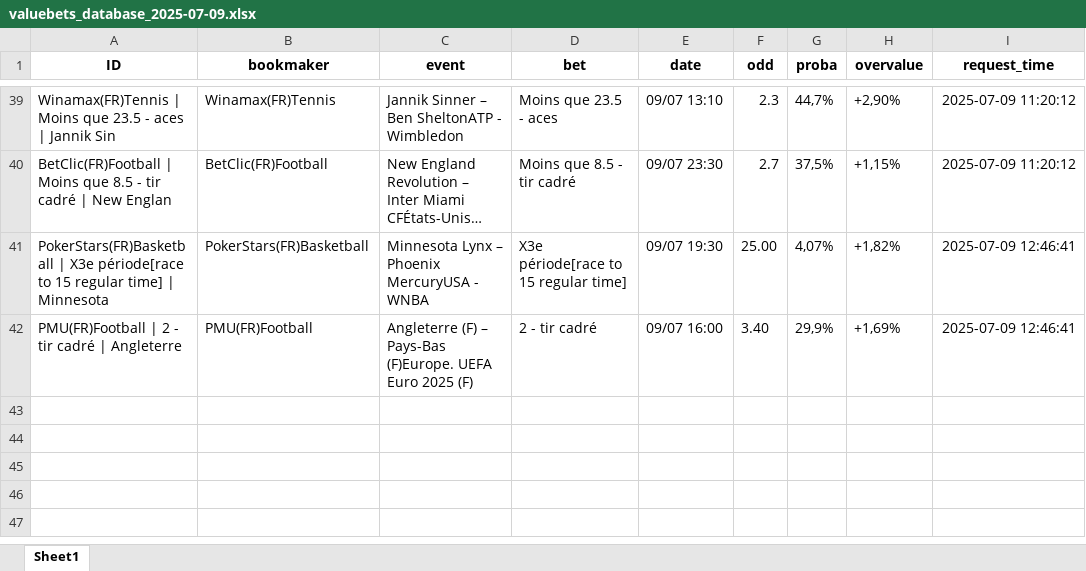
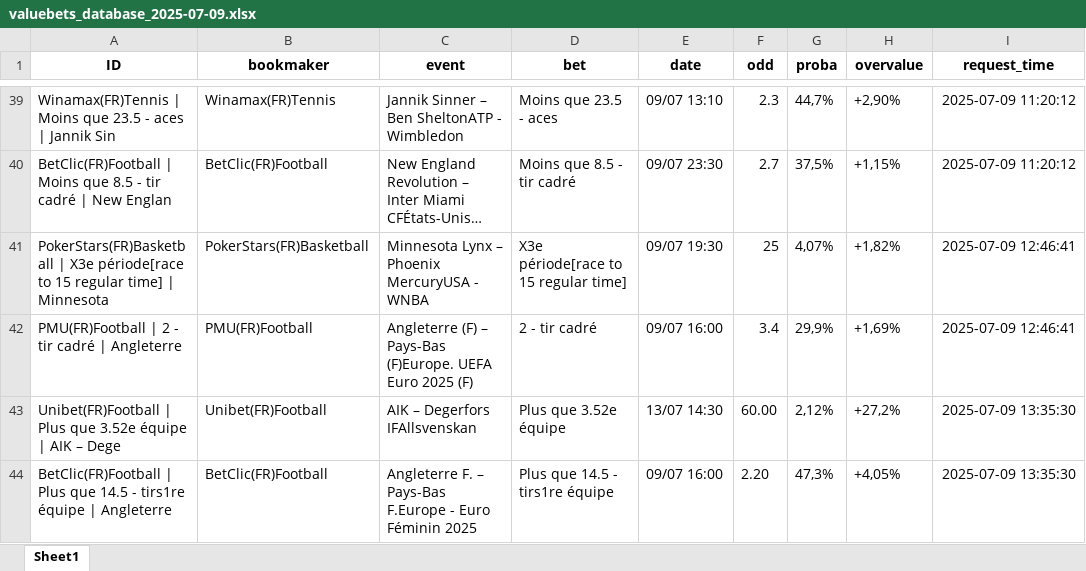
Before and after one commit to mdujardin3007/betting_scrapping, an Excel workbook: data/valuebets_database_2025-07-09.xlsx, sheet Sheet1, drawn as a sheet; only a part is shown, gaps mark what is left out; long unchanged cells end in …; values as stored, in another font and other column widths than the file's, no borders; the diff names each change by its address in the sheet, - before the commit and + after, or states it on an @@ line.

Commit message:
Mise à jour des données valuebets

```diff
--- a/data/valuebets_database_2025-07-09.xlsx (sheet Sheet1)
+++ b/data/valuebets_database_2025-07-09.xlsx (sheet Sheet1)
-F41 (odd): 25.00
+F41 (odd): 25
-F42 (odd): 3.40
+F42 (odd): 3.4
+row 43: Unibet(FR)Football | Plus que 3.52e équipe | AIK – Dege | Unibet(FR)Football | AIK – Degerfors IFAllsvenskan | Plus que 3.52e équipe | 13/07 14:30 | 60.00 | 2,12% | +27,2% | 2025-07-09 13:35:30
+row 44: BetClic(FR)Football | Plus que 14.5 - tirs1re équipe | Angleterre | BetClic(FR)Football | Angleterre F. – Pays-Bas F.Europe - Euro Féminin 2025 | Plus que 14.5 - tirs1re équipe | 09/07 16:00 | 2.20 | 47,3% | +4,05% | 2025-07-09 13:35:30
```
